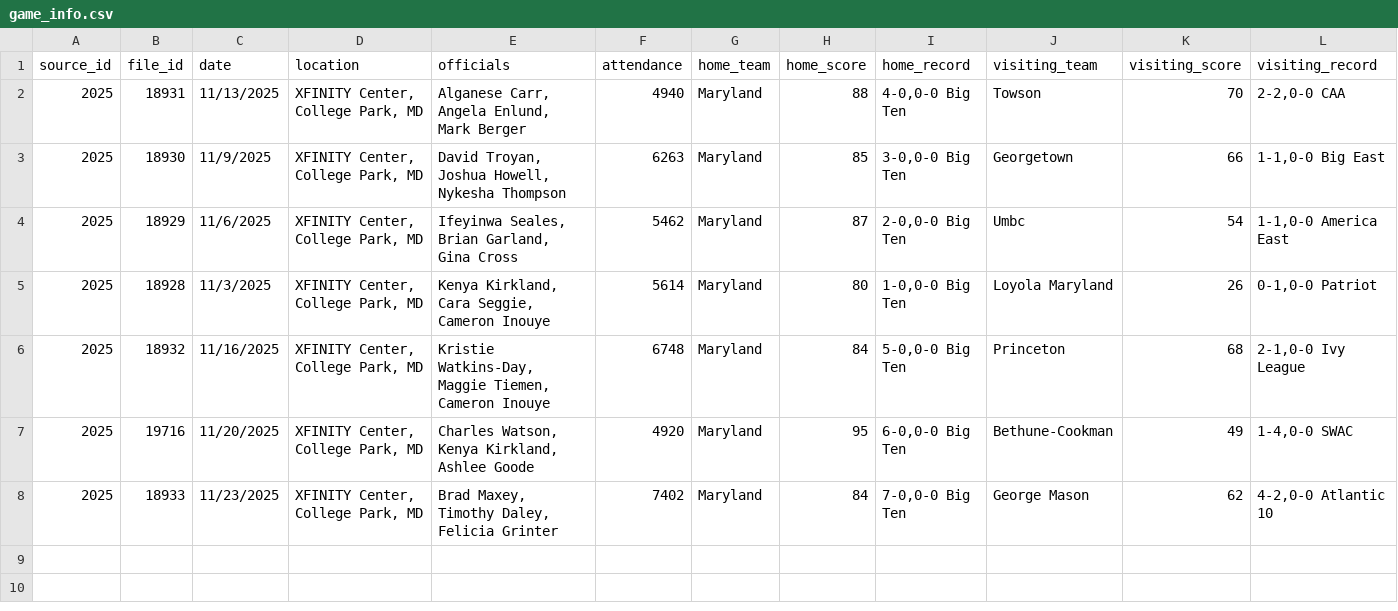
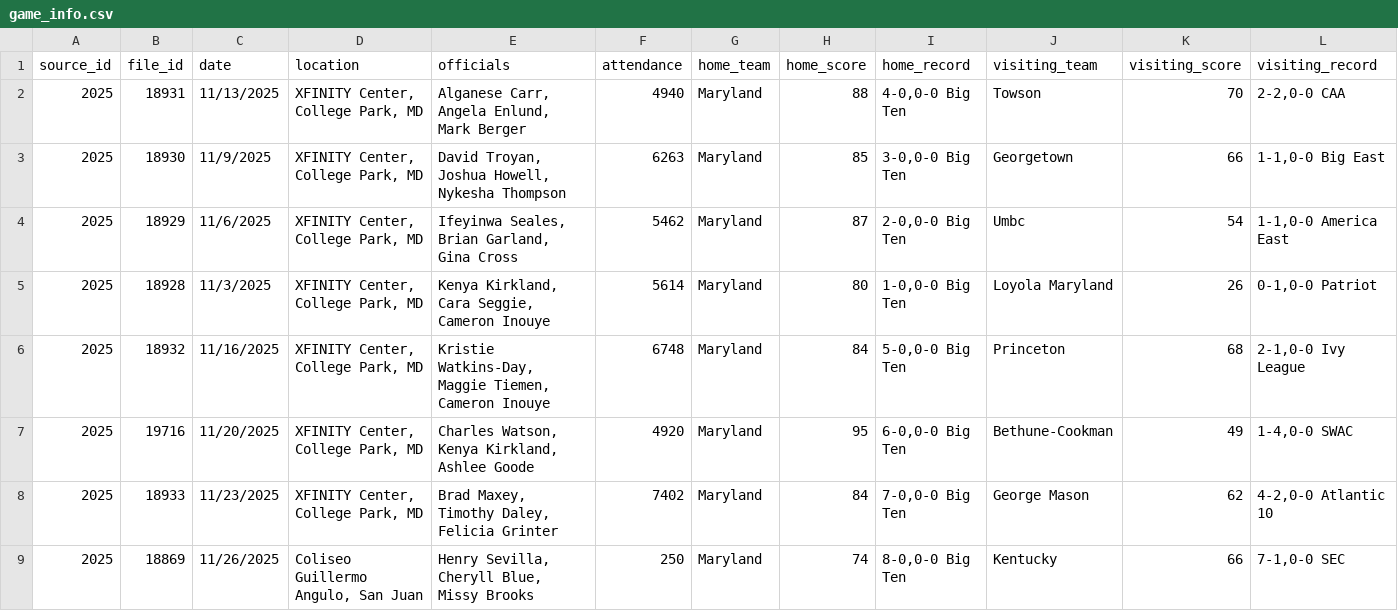
Before and after one commit to dwillis/umdwbb-data, a CSV file: 2025-26/game_info.csv, drawn as a sheet; the diff names each change by its address in the sheet, - before the commit and + after, or states it on an @@ line.

```diff
--- a/2025-26/game_info.csv
+++ b/2025-26/game_info.csv
+row 9: 2025 | 18869 | 11/26/2025 | Coliseo Guillermo Angulo, San Juan | Henry Sevilla, Cheryll Blue, Missy Brooks | 250 | Maryland | 74 | 8-0,0-0 Big Ten | Kentucky | 66 | 7-1,0-0 SEC
```
Also changed, not shown: 2025-26/period_scores.csv, 2025-26/player_stats.csv, 4 other files.
